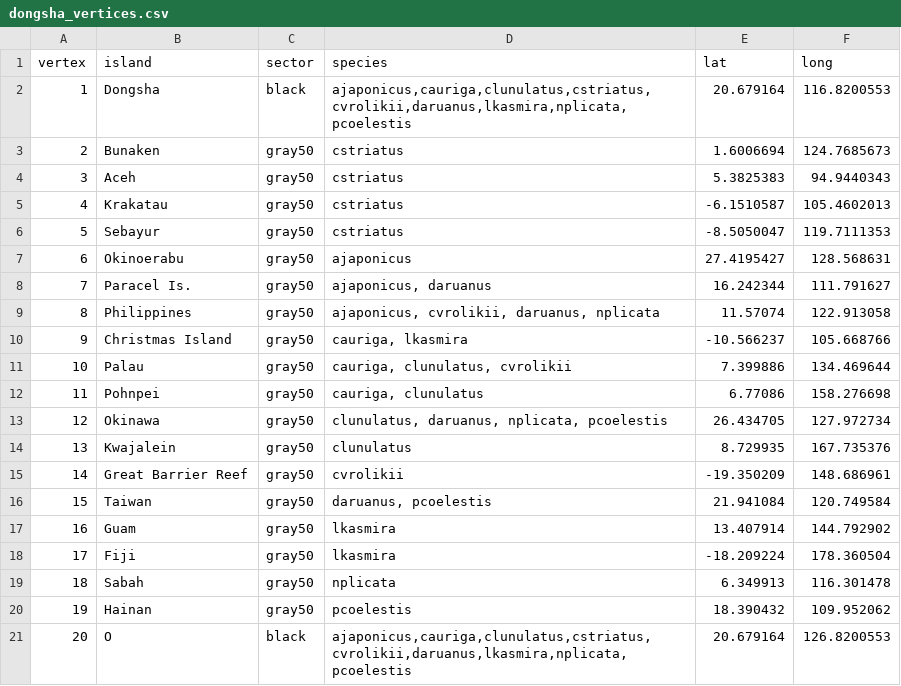
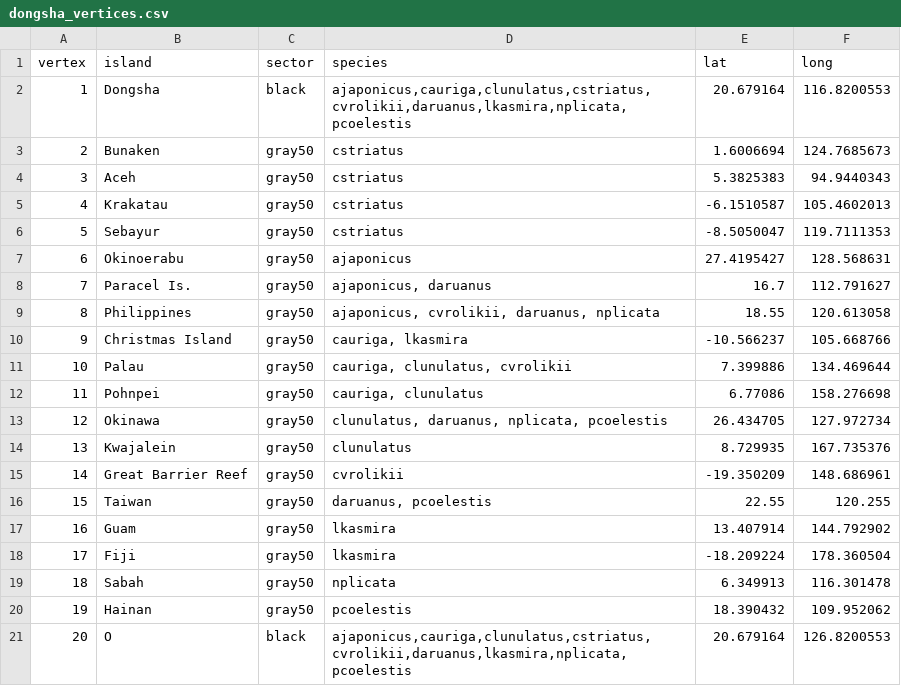
Before and after one commit to ericcrandall/dongsha, a CSV file: migrate/dongsha_vertices.csv, drawn as a sheet.

```diff
--- a/migrate/dongsha_vertices.csv
+++ b/migrate/dongsha_vertices.csv
@@ -7,4 +7,4 @@ vertex,island,sector,species,lat,long
 6,Okinoerabu,gray50,ajaponicus,27.4195427,128.568631
-7,Paracel Is.,gray50,"ajaponicus, daruanus",16.242344,111.791627
-8,Philippines,gray50,"ajaponicus, cvrolikii, daruanus, nplicata",11.57074,122.913058
+7,Paracel Is.,gray50,"ajaponicus, daruanus",16.7,112.791627
+8,Philippines,gray50,"ajaponicus, cvrolikii, daruanus, nplicata",18.55,120.613058
 9,Christmas Island,gray50,"cauriga, lkasmira",-10.566237,105.668766
@@ -15,3 +15,3 @@ vertex,island,sector,species,lat,long
 14,Great Barrier Reef,gray50,cvrolikii,-19.350209,148.686961
-15,Taiwan,gray50,"daruanus, pcoelestis",21.941084,120.749584
+15,Taiwan,gray50,"daruanus, pcoelestis",22.55,120.255
 16,Guam,gray50,lkasmira,13.407914,144.792902
```
Also changed, not shown: Species_names.csv, 5 other files.
